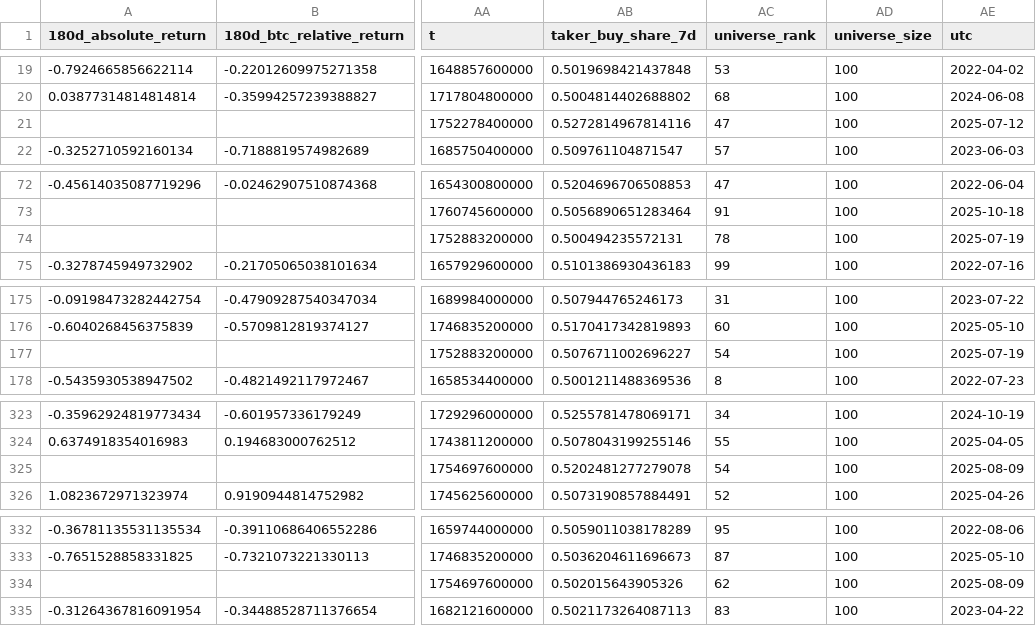
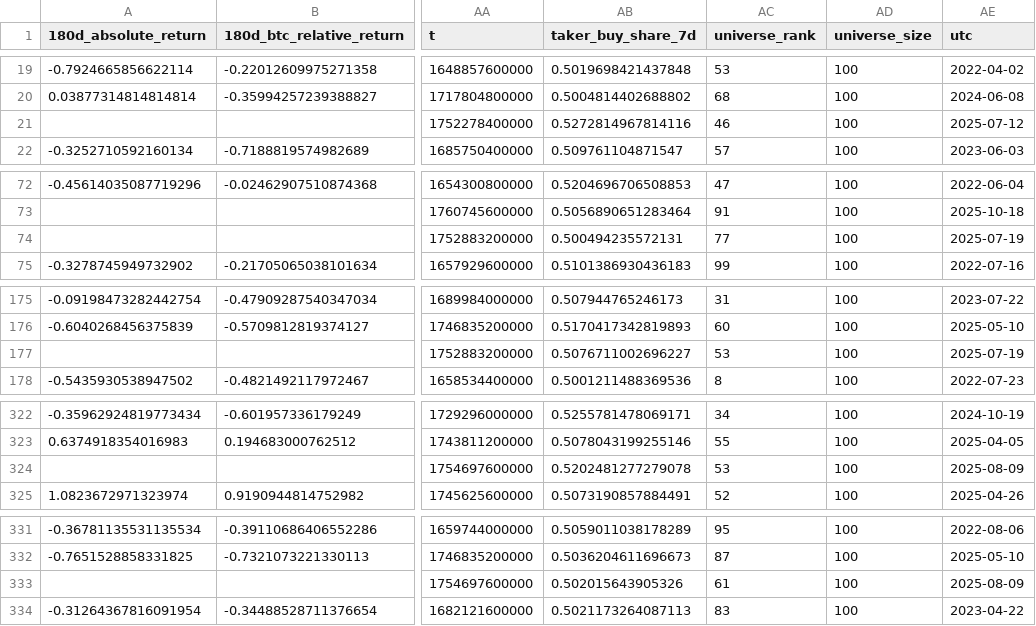
Before and after one commit to leo14881-eng/btc-grid-state, a CSV file: research/results/hunter-blind-replay-events.csv, drawn as a sheet; only a part is shown, gaps mark what is left out; addresses are those after the commit; the diff covers the shown part only; the diff names each change by its address in the sheet, - before the commit and + after, or states it on an @@ line.

```diff
--- a/research/results/hunter-blind-replay-events.csv
+++ b/research/results/hunter-blind-replay-events.csv
-AC21 (universe_rank): 47
+AC21 (universe_rank): 46
-AC74 (universe_rank): 78
+AC74 (universe_rank): 77
-AC177 (universe_rank): 54
+AC177 (universe_rank): 53
-AC324 (universe_rank): 54
+AC324 (universe_rank): 53
-AC333 (universe_rank): 62
+AC333 (universe_rank): 61
```
Also changed, not shown: 1 removed row and 8 edited cells elsewhere in this file, 3 other files.
